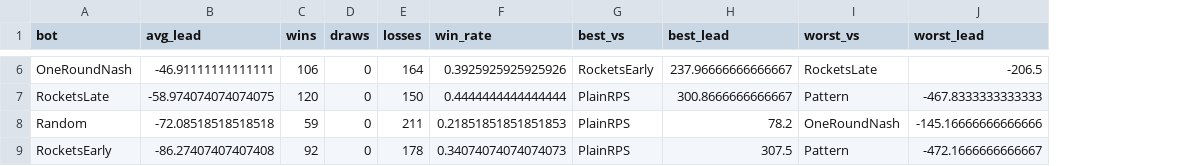
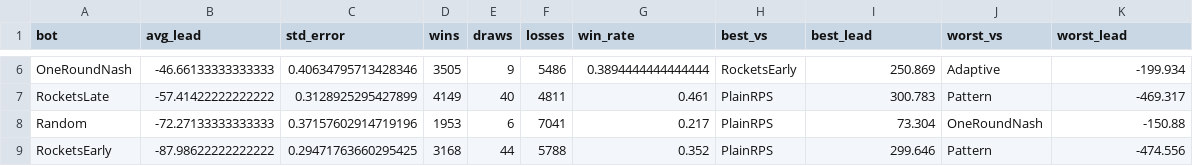
Before and after one commit to OfficialAnasCoding/rocket-rps, a CSV file: results/ranking.csv, drawn as a sheet; only a part is shown, gaps mark what is left out; addresses are those after the commit; the diff covers the shown part only; the diff names each change by its address in the sheet, - before the commit and + after, or states it on an @@ line.

```diff
--- a/results/ranking.csv
+++ b/results/ranking.csv
+column C (std_error), rows 6-9: 0.40634795713428346 | 0.3128925295427899 | 0.37157602914719196 | 0.29471763660295425
-B6 (avg_lead): -46.91111111111111
+B6 (avg_lead): -46.66133333333333
-D6 (wins): 106
+D6 (wins): 3505
-E6 (draws): 0
+E6 (draws): 9
-F6 (losses): 164
+F6 (losses): 5486
-G6 (win_rate): 0.3925925925925926
+G6 (win_rate): 0.3894444444444444
-I6 (best_lead): 237.96666666666667
+I6 (best_lead): 250.869
-J6 (worst_vs): RocketsLate
+J6 (worst_vs): Adaptive
-K6 (worst_lead): -206.5
+K6 (worst_lead): -199.934
-B7 (avg_lead): -58.974074074074075
+B7 (avg_lead): -57.41422222222222
-D7 (wins): 120
+D7 (wins): 4149
-E7 (draws): 0
+E7 (draws): 40
-F7 (losses): 150
+F7 (losses): 4811
-G7 (win_rate): 0.4444444444444444
+G7 (win_rate): 0.461
-I7 (best_lead): 300.8666666666667
+I7 (best_lead): 300.783
-K7 (worst_lead): -467.8333333333333
+K7 (worst_lead): -469.317
-B8 (avg_lead): -72.08518518518518
+B8 (avg_lead): -72.27133333333333
-D8 (wins): 59
+D8 (wins): 1953
-E8 (draws): 0
+E8 (draws): 6
-F8 (losses): 211
+F8 (losses): 7041
-G8 (win_rate): 0.21851851851851853
+G8 (win_rate): 0.217
-I8 (best_lead): 78.2
+I8 (best_lead): 73.304
-K8 (worst_lead): -145.16666666666666
+K8 (worst_lead): -150.88
-B9 (avg_lead): -86.27407407407408
+B9 (avg_lead): -87.98622222222222
-D9 (wins): 92
+D9 (wins): 3168
-E9 (draws): 0
+E9 (draws): 44
-F9 (losses): 178
+F9 (losses): 5788
-G9 (win_rate): 0.34074074074074073
+G9 (win_rate): 0.352
-I9 (best_lead): 307.5
+I9 (best_lead): 299.646
-K9 (worst_lead): -472.1666666666667
+K9 (worst_lead): -474.556
```
Also changed, not shown: 43 edited cells elsewhere in this file, results/matrix.csv, 6 other files.
